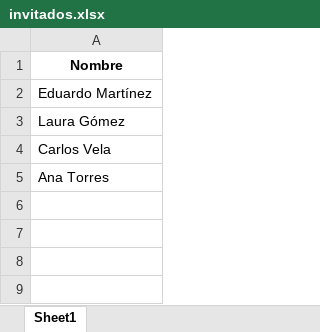
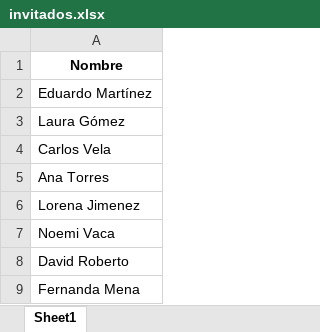
Before and after one commit to EduardoMV/weeding, an Excel workbook: invitados.xlsx, sheet Sheet1, drawn as a sheet; values as stored, in another font and other column widths than the file's, no borders; the diff names each change by its address in the sheet, - before the commit and + after, or states it on an @@ line.

```diff
--- a/invitados.xlsx (sheet Sheet1)
+++ b/invitados.xlsx (sheet Sheet1)
+row 6: Lorena Jimenez
+row 7: Noemi Vaca
+row 8: David Roberto
+row 9: Fernanda Mena
```
Also changed, not shown: 13 other files.
